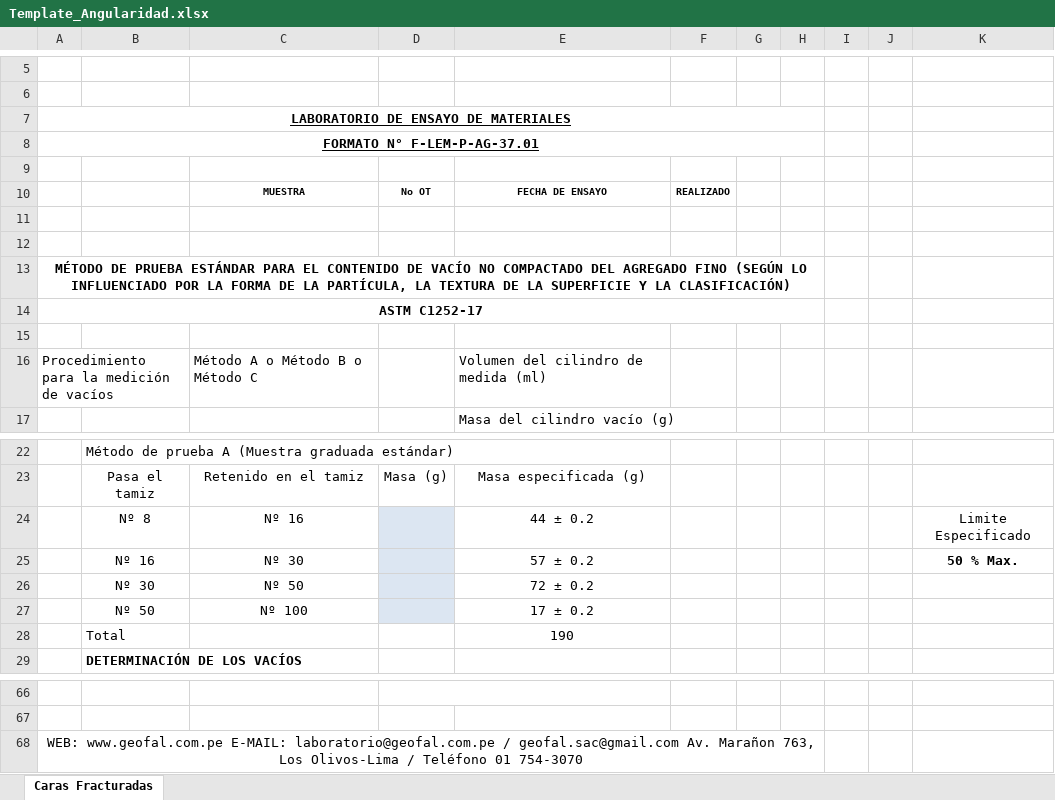
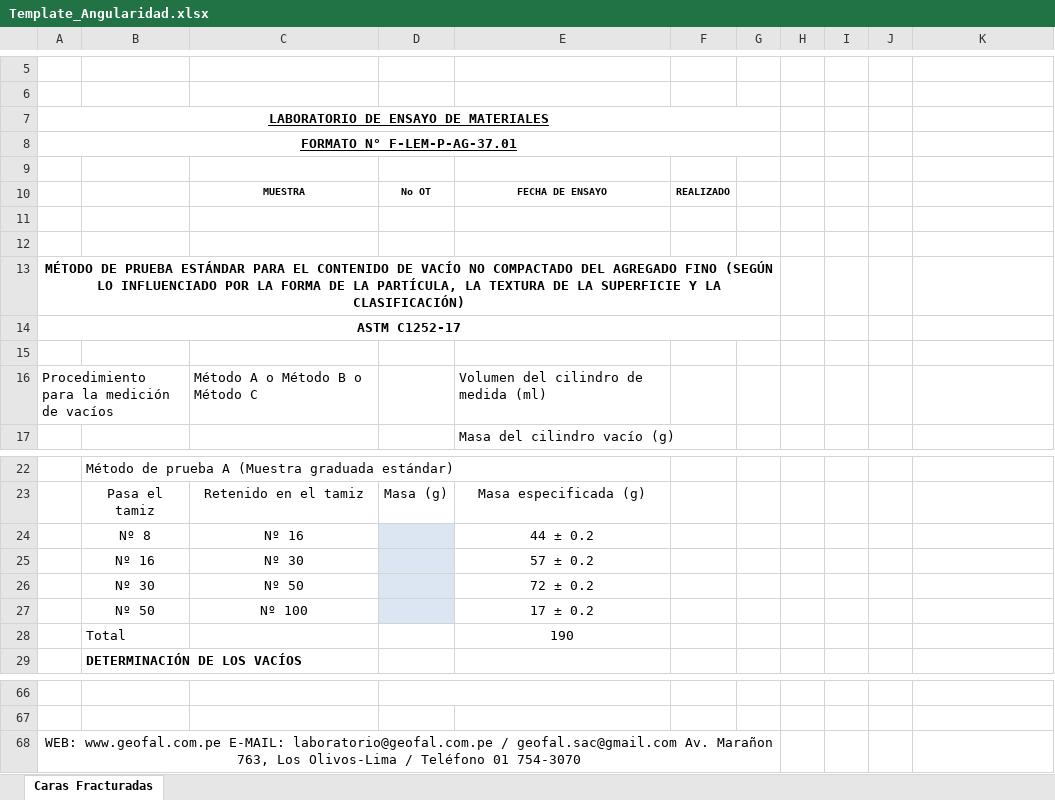
Before and after one commit to keviskibidi33-png/api-geofal-crm, an Excel workbook: app/templates/Template_Angularidad.xlsx, sheet Caras Fracturadas, drawn as a sheet; only a part is shown, gaps mark what is left out; values as stored, in another font and other column widths than the file's, no borders; charts and pictures and conditional formats not drawn; the diff names each change by its address in the sheet, - before the commit and + after, or states it on an @@ line.

Commit message:
Update angularidad and terrones excel templates

```diff
--- a/app/templates/Template_Angularidad.xlsx (sheet Caras Fracturadas)
+++ b/app/templates/Template_Angularidad.xlsx (sheet Caras Fracturadas)
-A7:H7 merged
+A7:G7 merged
-A8:H8 merged
+A8:G8 merged
-A13:H13 merged
+A13:G13 merged
-A14:H14 merged
+A14:G14 merged
-K24: Limite Especificado
+K24: (empty)
-K25: 50 % Max.
+K25: (empty)
-A68:H68 merged
+A68:G68 merged
```
Also changed, not shown: app/templates/Template_Terrones_Fino_Grueso.xlsx.
